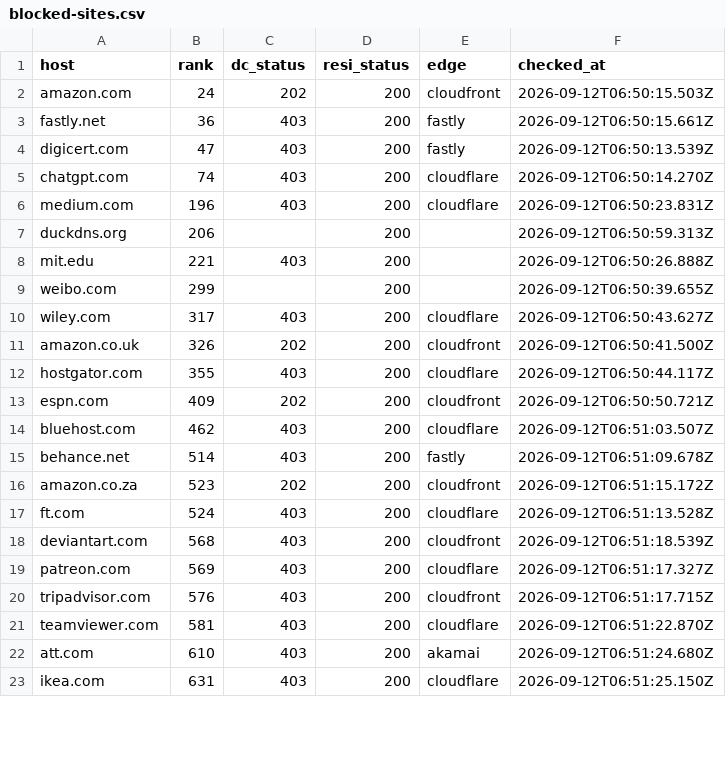
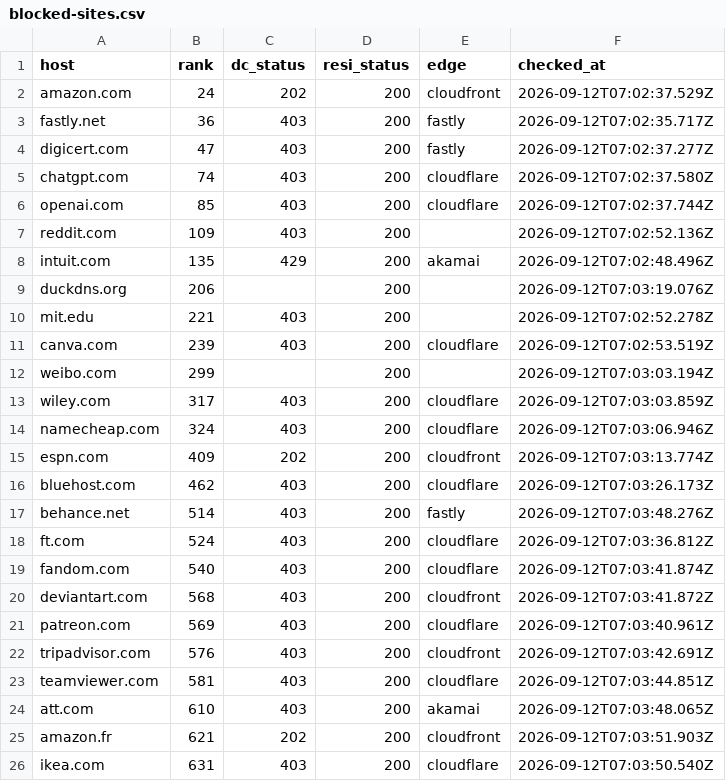
Before and after one commit to proxmint/blocked-sites, a CSV file: data/blocked-sites.csv, drawn as a sheet; only a part is shown; the diff covers the shown part only.

Commit message:
41 of 695 sites block datacenter IPs — 2026-09-12 07:05 UTC

```diff
--- a/data/blocked-sites.csv
+++ b/data/blocked-sites.csv
@@ -1,23 +1,26 @@
 host,rank,dc_status,resi_status,edge,checked_at
-amazon.com,24,202,200,cloudfront,2026-09-12T06:50:15.503Z
-fastly.net,36,403,200,fastly,2026-09-12T06:50:15.661Z
-digicert.com,47,403,200,fastly,2026-09-12T06:50:13.539Z
-chatgpt.com,74,403,200,cloudflare,2026-09-12T06:50:14.270Z
-medium.com,196,403,200,cloudflare,2026-09-12T06:50:23.831Z
-duckdns.org,206,,200,,2026-09-12T06:50:59.313Z
-mit.edu,221,403,200,,2026-09-12T06:50:26.888Z
-weibo.com,299,,200,,2026-09-12T06:50:39.655Z
-wiley.com,317,403,200,cloudflare,2026-09-12T06:50:43.627Z
-amazon.co.uk,326,202,200,cloudfront,2026-09-12T06:50:41.500Z
-hostgator.com,355,403,200,cloudflare,2026-09-12T06:50:44.117Z
-espn.com,409,202,200,cloudfront,2026-09-12T06:50:50.721Z
-bluehost.com,462,403,200,cloudflare,2026-09-12T06:51:03.507Z
-behance.net,514,403,200,fastly,2026-09-12T06:51:09.678Z
-amazon.co.za,523,202,200,cloudfront,2026-09-12T06:51:15.172Z
-ft.com,524,403,200,cloudflare,2026-09-12T06:51:13.528Z
-deviantart.com,568,403,200,cloudfront,2026-09-12T06:51:18.539Z
-patreon.com,569,403,200,cloudflare,2026-09-12T06:51:17.327Z
-tripadvisor.com,576,403,200,cloudfront,2026-09-12T06:51:17.715Z
-teamviewer.com,581,403,200,cloudflare,2026-09-12T06:51:22.870Z
-att.com,610,403,200,akamai,2026-09-12T06:51:24.680Z
-ikea.com,631,403,200,cloudflare,2026-09-12T06:51:25.150Z
+amazon.com,24,202,200,cloudfront,2026-09-12T07:02:37.529Z
+fastly.net,36,403,200,fastly,2026-09-12T07:02:35.717Z
+digicert.com,47,403,200,fastly,2026-09-12T07:02:37.277Z
+chatgpt.com,74,403,200,cloudflare,2026-09-12T07:02:37.580Z
+openai.com,85,403,200,cloudflare,2026-09-12T07:02:37.744Z
+reddit.com,109,403,200,,2026-09-12T07:02:52.136Z
+intuit.com,135,429,200,akamai,2026-09-12T07:02:48.496Z
+duckdns.org,206,,200,,2026-09-12T07:03:19.076Z
+mit.edu,221,403,200,,2026-09-12T07:02:52.278Z
+canva.com,239,403,200,cloudflare,2026-09-12T07:02:53.519Z
+weibo.com,299,,200,,2026-09-12T07:03:03.194Z
+wiley.com,317,403,200,cloudflare,2026-09-12T07:03:03.859Z
+namecheap.com,324,403,200,cloudflare,2026-09-12T07:03:06.946Z
+espn.com,409,202,200,cloudfront,2026-09-12T07:03:13.774Z
+bluehost.com,462,403,200,cloudflare,2026-09-12T07:03:26.173Z
+behance.net,514,403,200,fastly,2026-09-12T07:03:48.276Z
+ft.com,524,403,200,cloudflare,2026-09-12T07:03:36.812Z
+fandom.com,540,403,200,cloudflare,2026-09-12T07:03:41.874Z
+deviantart.com,568,403,200,cloudfront,2026-09-12T07:03:41.872Z
+patreon.com,569,403,200,cloudflare,2026-09-12T07:03:40.961Z
+tripadvisor.com,576,403,200,cloudfront,2026-09-12T07:03:42.691Z
+teamviewer.com,581,403,200,cloudflare,2026-09-12T07:03:44.851Z
+att.com,610,403,200,akamai,2026-09-12T07:03:48.065Z
+amazon.fr,621,202,200,cloudfront,2026-09-12T07:03:51.903Z
+ikea.com,631,403,200,cloudflare,2026-09-12T07:03:50.540Z
```
Also changed, not shown: 4 added rows, 3 removed rows and 14 edited cells elsewhere in this file, data/skipped-names.csv, 2 other files.
